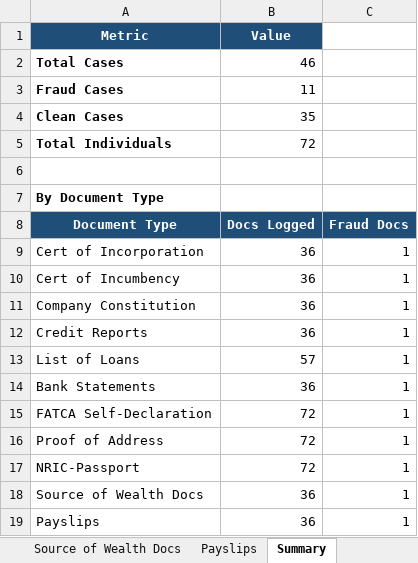
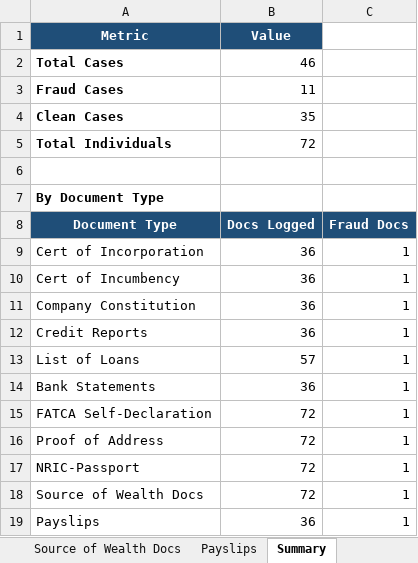
Before and after one commit to smu-fyp-six-sevens/six-sevens, an Excel workbook: backend/doc_gen_scripts/v9_document_mastersheet.xlsx, sheet Summary, drawn as a sheet; values as stored, in another font and other column widths than the file's, no borders; charts and pictures not drawn; the diff names each change by its address in the sheet, - before the commit and + after, or states it on an @@ line.

```diff
--- a/backend/doc_gen_scripts/v9_document_mastersheet.xlsx (sheet Summary)
+++ b/backend/doc_gen_scripts/v9_document_mastersheet.xlsx (sheet Summary)
-B18 (Value): 36
+B18 (Value): 72
```
Also changed, not shown: sheet Source of Wealth Docs, sheet Payslips, sheet Individuals, sheet Case Registry, sheet FATCA Self-Declaration, sheet Proof of Address, 2 more sheets, formulas that keep their value, charts or pictures, 6 other files.
